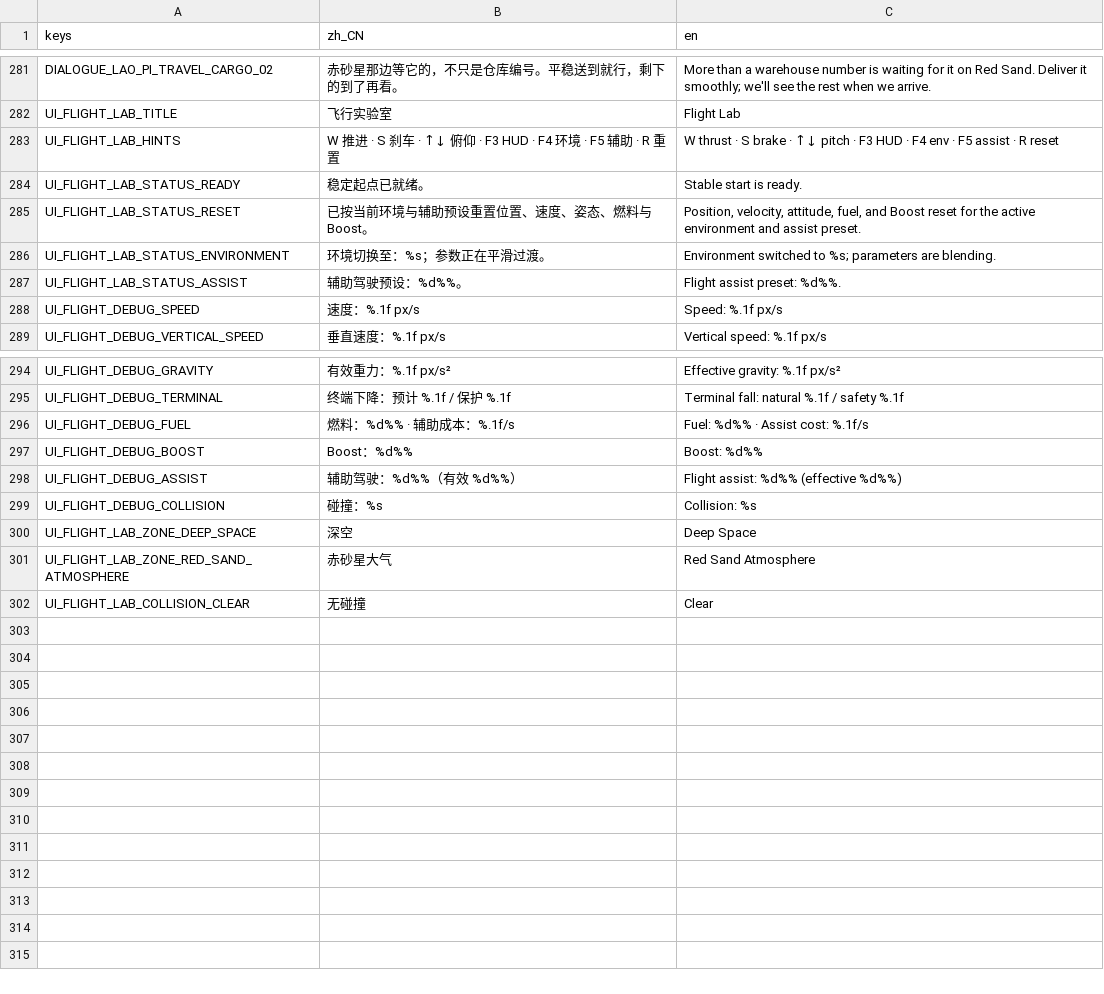
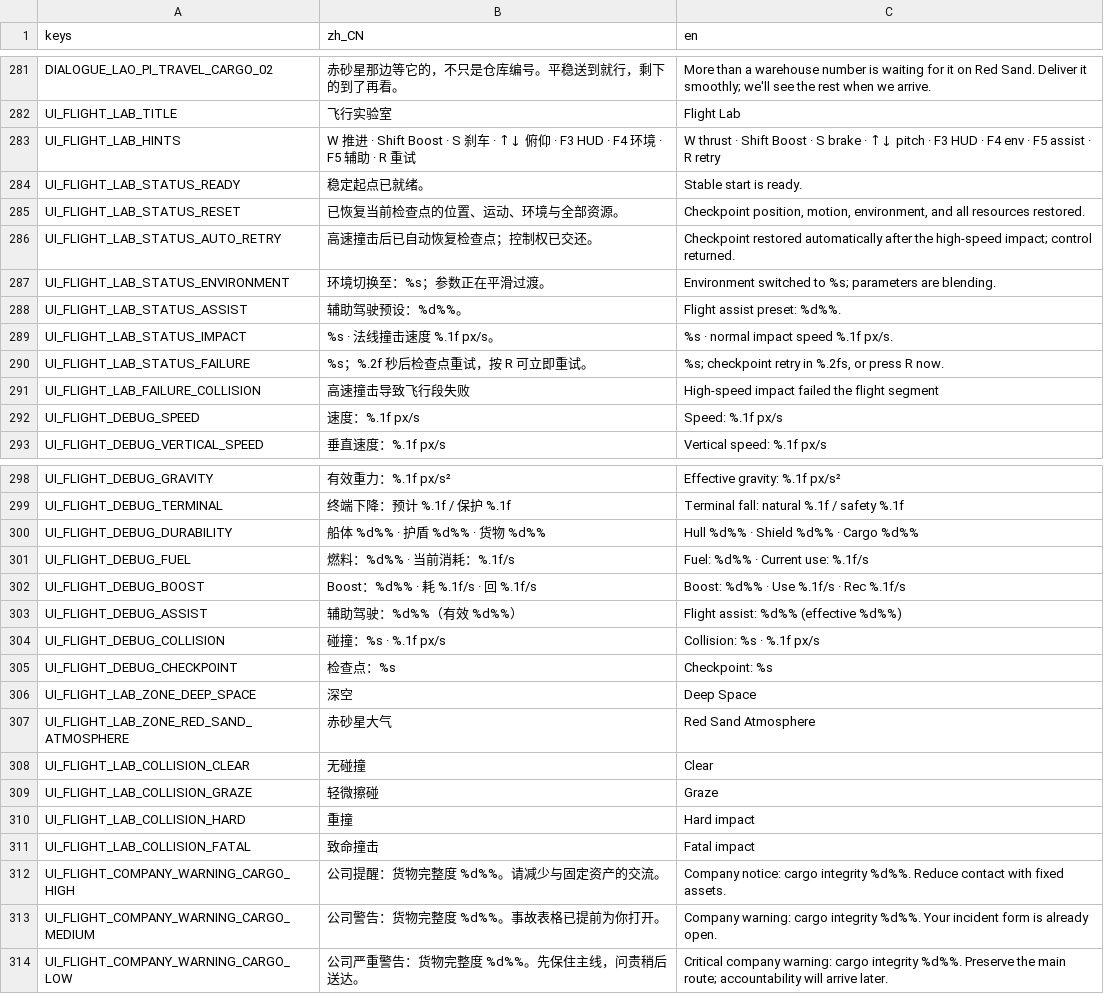
Before and after one commit to yza167-jp/universe_deliver_2d, a CSV file: data/localization/game_text.csv, drawn as a sheet; only a part is shown, gaps mark what is left out.

Commit message:
让飞行危险可读且失败后能快速继续
以可调资源、法线碰撞分档和检查点恢复连接 Boost、货损警告与快速重试，让主线资源耗尽或撞毁后仍能继续。

Constraint: 本提交仅完成 T-033，不实现激光炮、进入风格、正式赤砂星关卡、维修费或支线报酬。

Rejected: 将飞行资源与重试提前塞入 GameState 全局状态 | T-040 前没有跨场景持久化需求，局部类型化运行状态更易验证和复用

Confidence: high

Scope-risk: moderate

Directive: T-034 与 T-035 应复用 FlightResources、FlightCollisionResolver 和检查点接口，不重写运动或失败边界。

Tested: Godot 4.7.1 共 33 个测试套件；Flight Lab 中文 640×360 可见录帧；完整 scripts/check_project.sh；git diff --check。

Not-tested: Boost 力度、震动舒适度与失败节奏的主观手感，按计划集中到 T-036 Gate B。

```diff
--- a/data/localization/game_text.csv
+++ b/data/localization/game_text.csv
@@ -282,7 +282,11 @@ DIALOGUE_LAO_PI_TRAVEL_CARGO_02,"赤砂星那边等它的，不只是仓库编
 UI_FLIGHT_LAB_TITLE,"飞行实验室","Flight Lab"
-UI_FLIGHT_LAB_HINTS,"W 推进 · S 刹车 · ↑↓ 俯仰 · F3 HUD · F4 环境 · F5 辅助 · R 重置","W thrust · S brake · ↑↓ pitch · F3 HUD · F4 env · F5 assist · R reset"
+UI_FLIGHT_LAB_HINTS,"W 推进 · Shift Boost · S 刹车 · ↑↓ 俯仰 · F3 HUD · F4 环境 · F5 辅助 · R 重试","W thrust · Shift Boost · S brake · ↑↓ pitch · F3 HUD · F4 env · F5 assist · R retry"
 UI_FLIGHT_LAB_STATUS_READY,"稳定起点已就绪。","Stable start is ready."
-UI_FLIGHT_LAB_STATUS_RESET,"已按当前环境与辅助预设重置位置、速度、姿态、燃料与 Boost。","Position, velocity, attitude, fuel, and Boost reset for the active environment and assist preset."
+UI_FLIGHT_LAB_STATUS_RESET,"已恢复当前检查点的位置、运动、环境与全部资源。","Checkpoint position, motion, environment, and all resources restored."
+UI_FLIGHT_LAB_STATUS_AUTO_RETRY,"高速撞击后已自动恢复检查点；控制权已交还。","Checkpoint restored automatically after the high-speed impact; control returned."
 UI_FLIGHT_LAB_STATUS_ENVIRONMENT,"环境切换至：%s；参数正在平滑过渡。","Environment switched to %s; parameters are blending."
 UI_FLIGHT_LAB_STATUS_ASSIST,"辅助驾驶预设：%d%%。","Flight assist preset: %d%%."
+UI_FLIGHT_LAB_STATUS_IMPACT,"%s · 法线撞击速度 %.1f px/s。","%s · normal impact speed %.1f px/s."
+UI_FLIGHT_LAB_STATUS_FAILURE,"%s；%.2f 秒后检查点重试，按 R 可立即重试。","%s; checkpoint retry in %.2fs, or press R now."
+UI_FLIGHT_LAB_FAILURE_COLLISION,"高速撞击导致飞行段失败","High-speed impact failed the flight segment"
 UI_FLIGHT_DEBUG_SPEED,"速度：%.1f px/s","Speed: %.1f px/s"
@@ -295,6 +299,8 @@ UI_FLIGHT_DEBUG_GRAVITY,"有效重力：%.1f px/s²","Effective gravity: %.1f px
 UI_FLIGHT_DEBUG_TERMINAL,"终端下降：预计 %.1f / 保护 %.1f","Terminal fall: natural %.1f / safety %.1f"
-UI_FLIGHT_DEBUG_FUEL,"燃料：%d%% · 辅助成本：%.1f/s","Fuel: %d%% · Assist cost: %.1f/s"
-UI_FLIGHT_DEBUG_BOOST,"Boost：%d%%","Boost: %d%%"
+UI_FLIGHT_DEBUG_DURABILITY,"船体 %d%% · 护盾 %d%% · 货物 %d%%","Hull %d%% · Shield %d%% · Cargo %d%%"
+UI_FLIGHT_DEBUG_FUEL,"燃料：%d%% · 当前消耗：%.1f/s","Fuel: %d%% · Current use: %.1f/s"
+UI_FLIGHT_DEBUG_BOOST,"Boost：%d%% · 耗 %.1f/s · 回 %.1f/s","Boost: %d%% · Use %.1f/s · Rec %.1f/s"
 UI_FLIGHT_DEBUG_ASSIST,"辅助驾驶：%d%%（有效 %d%%）","Flight assist: %d%% (effective %d%%)"
-UI_FLIGHT_DEBUG_COLLISION,"碰撞：%s","Collision: %s"
+UI_FLIGHT_DEBUG_COLLISION,"碰撞：%s · %.1f px/s","Collision: %s · %.1f px/s"
+UI_FLIGHT_DEBUG_CHECKPOINT,"检查点：%s","Checkpoint: %s"
 UI_FLIGHT_LAB_ZONE_DEEP_SPACE,"深空","Deep Space"
@@ -302 +308,7 @@ UI_FLIGHT_LAB_ZONE_RED_SAND_ATMOSPHERE,"赤砂星大气","Red Sand Atmosphere"
 UI_FLIGHT_LAB_COLLISION_CLEAR,"无碰撞","Clear"
+UI_FLIGHT_LAB_COLLISION_GRAZE,"轻微擦碰","Graze"
+UI_FLIGHT_LAB_COLLISION_HARD,"重撞","Hard impact"
+UI_FLIGHT_LAB_COLLISION_FATAL,"致命撞击","Fatal impact"
+UI_FLIGHT_COMPANY_WARNING_CARGO_HIGH,"公司提醒：货物完整度 %d%%。请减少与固定资产的交流。","Company notice: cargo integrity %d%%. Reduce contact with fixed assets."
+UI_FLIGHT_COMPANY_WARNING_CARGO_MEDIUM,"公司警告：货物完整度 %d%%。事故表格已提前为你打开。","Company warning: cargo integrity %d%%. Your incident form is already open."
+UI_FLIGHT_COMPANY_WARNING_CARGO_LOW,"公司严重警告：货物完整度 %d%%。先保住主线，问责稍后送达。","Critical company warning: cargo integrity %d%%. Preserve the main route; accountability will arrive later."
```
Also changed, not shown: 27 other files.
